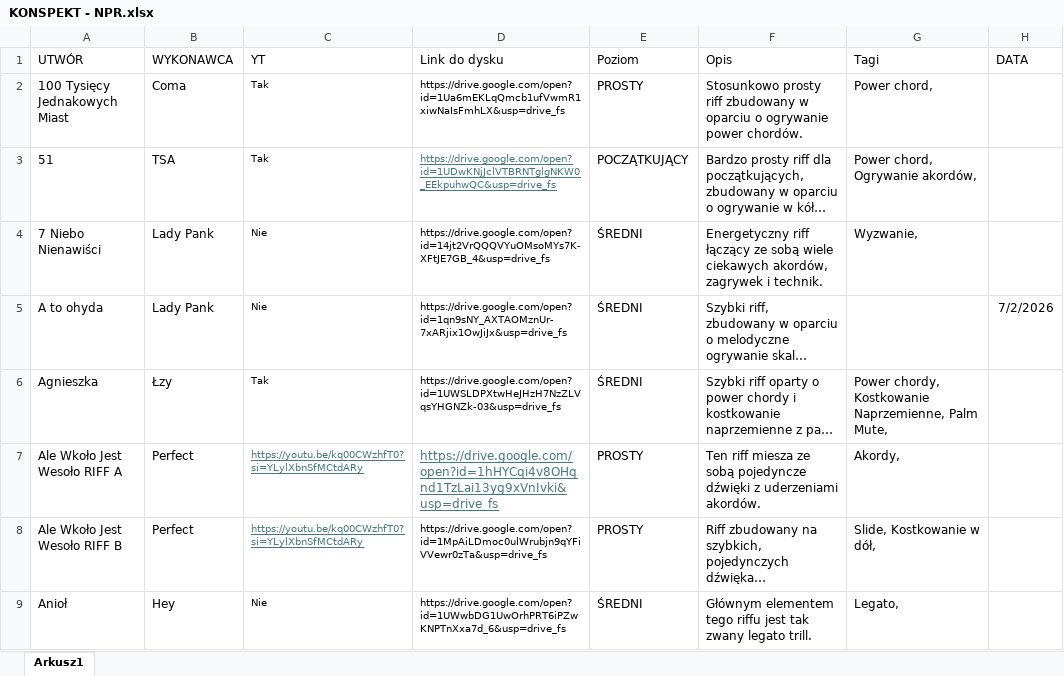
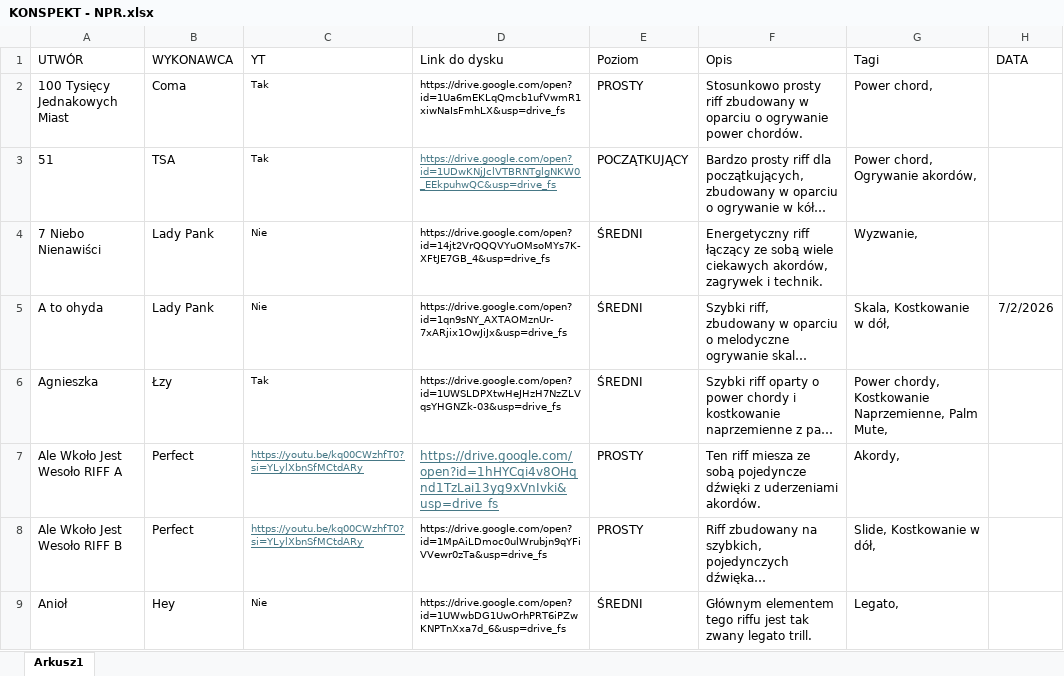
Before and after one commit to WujekSzpon/najlepsze-polskie-riffy, an Excel workbook: KONSPEKT - NPR.xlsx, sheet Arkusz1, drawn as a sheet; only a part is shown; long unchanged cells end in …; values as stored, in another font and other column widths than the file's, no borders; table styles not drawn; the diff names each change by its address in the sheet, - before the commit and + after, or states it on an @@ line.

Commit message:
Add files via upload

```diff
--- a/KONSPEKT - NPR.xlsx (sheet Arkusz1)
+++ b/KONSPEKT - NPR.xlsx (sheet Arkusz1)
-G5 (Tagi): (empty)
+G5 (Tagi): Skala, Kostkowanie w dół,
```
